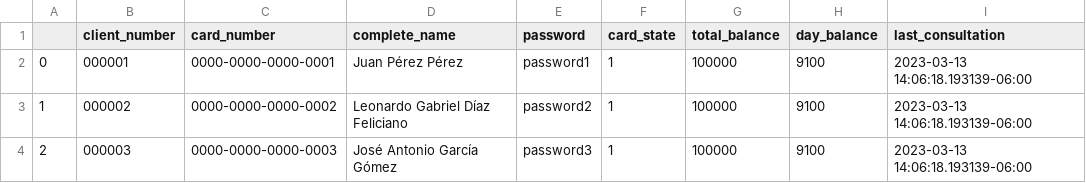
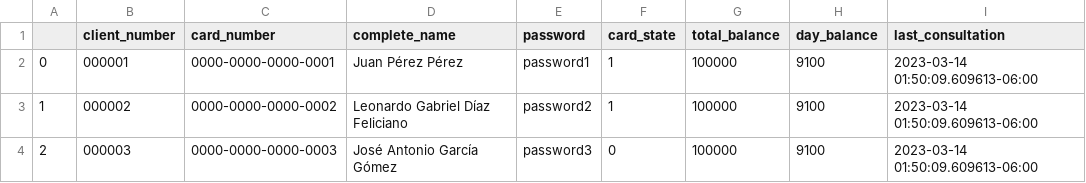
Before and after one commit to spartano1994/atm_software, a CSV file: clientsdata.csv, drawn as a sheet.

```diff
--- a/clientsdata.csv
+++ b/clientsdata.csv
@@ -1,4 +1,4 @@
 ,client_number,card_number,complete_name,password,card_state,total_balance,day_balance,last_consultation
-0,000001,0000-0000-0000-0001,Juan Pérez Pérez,password1,1,100000,9100,2023-03-13 14:06:18.193139-06:00
-1,000002,0000-0000-0000-0002,Leonardo Gabriel Díaz Feliciano,password2,1,100000,9100,2023-03-13 14:06:18.193139-06:00
-2,000003,0000-0000-0000-0003,José Antonio García Gómez,password3,1,100000,9100,2023-03-13 14:06:18.193139-06:00
+0,000001,0000-0000-0000-0001,Juan Pérez Pérez,password1,1,100000,9100,2023-03-14 01:50:09.609613-06:00
+1,000002,0000-0000-0000-0002,Leonardo Gabriel Díaz Feliciano,password2,1,100000,9100,2023-03-14 01:50:09.609613-06:00
+2,000003,0000-0000-0000-0003,José Antonio García Gómez,password3,0,100000,9100,2023-03-14 01:50:09.609613-06:00
```
Also changed, not shown: 3 other files.
